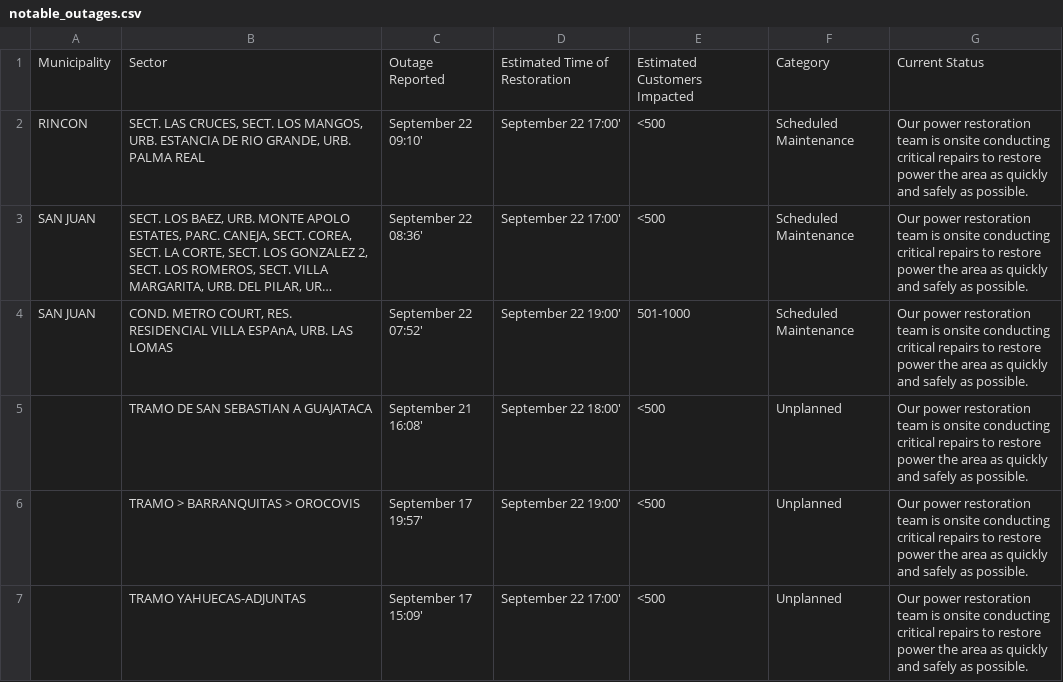
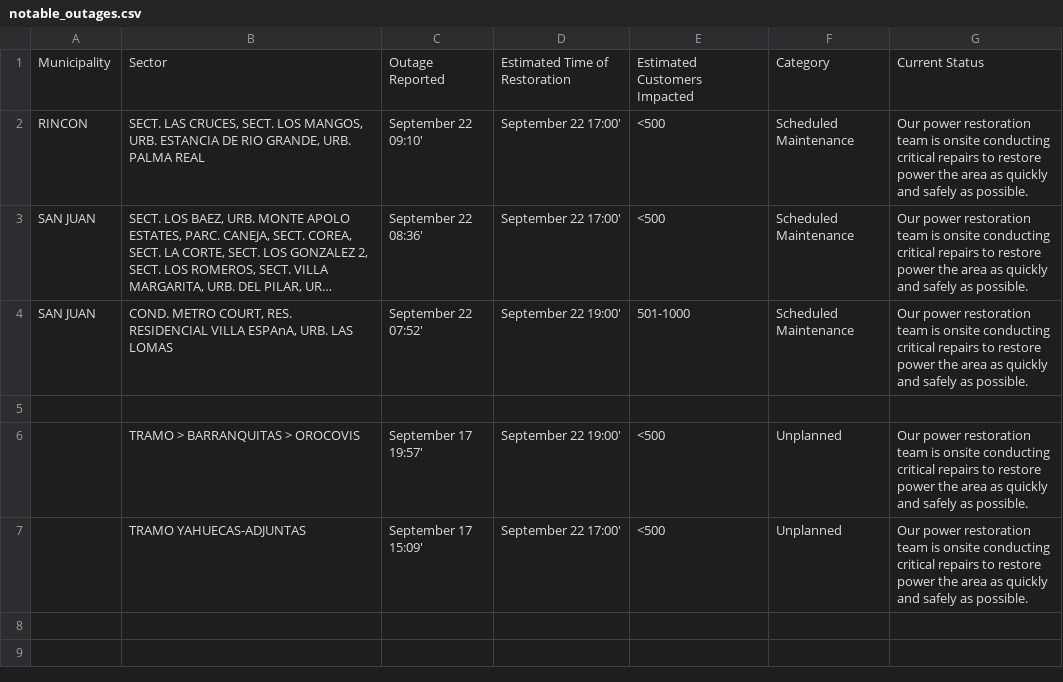
Before and after one commit to SuperSonicHub1/luma-energy-outages, a CSV file: notable_outages.csv, drawn as a sheet; long unchanged cells end in …; the diff names each change by its address in the sheet, - before the commit and + after, or states it on an @@ line.

```diff
--- a/notable_outages.csv
+++ b/notable_outages.csv
-row 5:  | TRAMO DE SAN SEBASTIAN A GUAJATACA | September 21 16:08' | September 22 18:00' | <500 | Unplanned | Our power restoration team is onsite conducting critical repairs to restore power the area as quickly and safely as possible.
+row 5: (empty)
```
Also changed, not shown: 2 other files.
